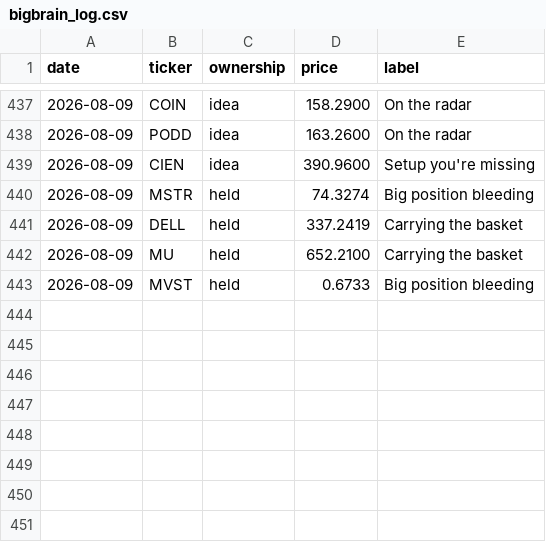
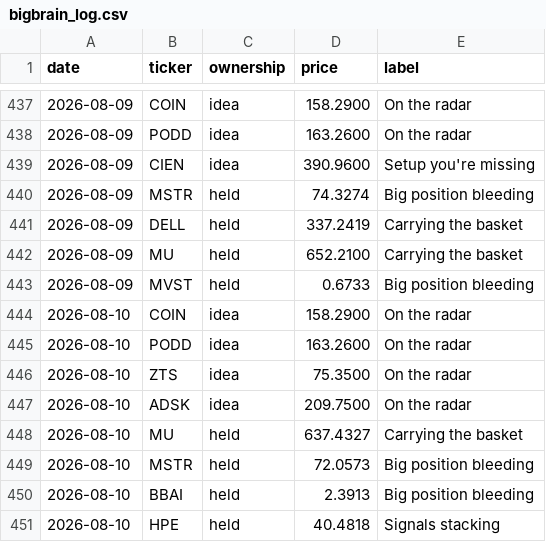
Before and after one commit to newpov/stocks-dashboard, a CSV file: data/bigbrain_log.csv, drawn as a sheet; only a part is shown, gaps mark what is left out; the diff names each change by its address in the sheet, - before the commit and + after, or states it on an @@ line.

```diff
--- a/data/bigbrain_log.csv
+++ b/data/bigbrain_log.csv
+row 444: 2026-08-10 | COIN | idea | 158.2900 | On the radar
+row 445: 2026-08-10 | PODD | idea | 163.2600 | On the radar
+row 446: 2026-08-10 | ZTS | idea | 75.3500 | On the radar
+row 447: 2026-08-10 | ADSK | idea | 209.7500 | On the radar
+row 448: 2026-08-10 | MU | held | 637.4327 | Carrying the basket
+row 449: 2026-08-10 | MSTR | held | 72.0573 | Big position bleeding
+row 450: 2026-08-10 | BBAI | held | 2.3913 | Big position bleeding
+row 451: 2026-08-10 | HPE | held | 40.4818 | Signals stacking
```
Also changed, not shown: 14 other files.
